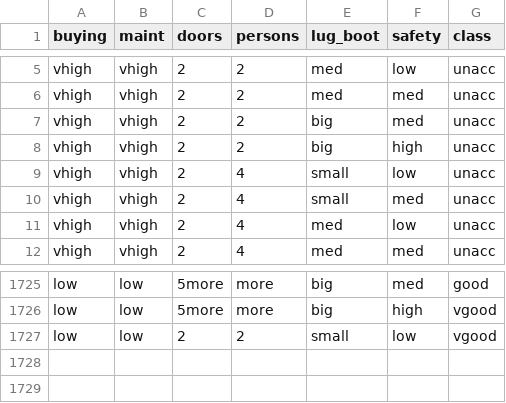
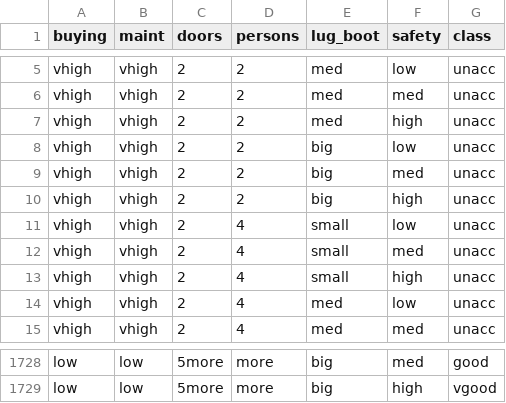
Before and after one commit to thangle253/Project-data-set-Py, a CSV file: cars.csv, drawn as a sheet; only a part is shown, gaps mark what is left out; removed rows and columns are numbered as before the commit, all else as after; the diff names each change by its address in the sheet, - before the commit and + after, or states it on an @@ line.

```diff
--- a/cars.csv
+++ b/cars.csv
+row 7: vhigh | vhigh | 2 | 2 | med | high | unacc
+row 8: vhigh | vhigh | 2 | 2 | big | low | unacc
+row 13: vhigh | vhigh | 2 | 4 | small | high | unacc
-row 1727: low | low | 2 | 2 | small | low | vgood
```
Also changed, not shown: 1 other file.
